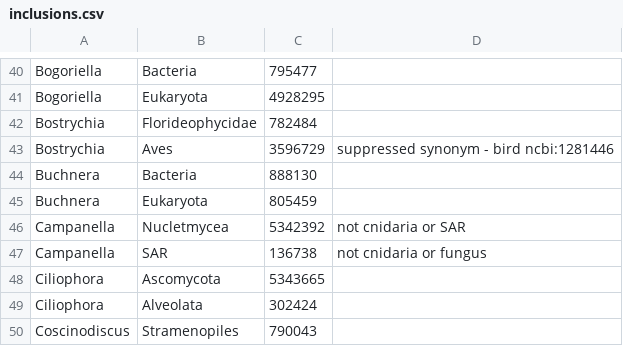
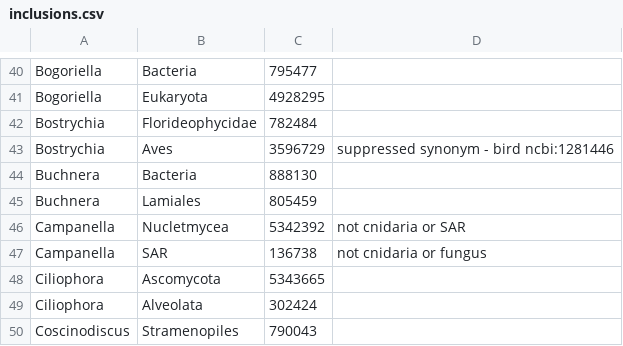
Before and after one commit to OpenTreeOfLife/reference-taxonomy, a CSV file: inclusions.csv, drawn as a sheet; only a part is shown, gaps mark what is left out.

Commit message:
replicability! apparently. * do not label "-ae" taxa with rank "genus" (this made a big difference as a   way to counterbalance effects of the new rank-separation criterion) * do not label non-"-ae" taxa "family" * put NCBI id back into the sourceids column of the SILVA dump (don't know   if this has any effect)
* keep track of route by which a candidate is found, and show it in
  ambiguity reports.  still too many ambiguous taxa
* somewhat less verbose output (still further to go)
* logging for new alignment method
* improve designator resolution logic in claim.py
* get rid of .mapped(), not used

* Explicit Chloroplastida alignment (because Buchnera)
* Campanella and Diphylleia homonyms separation
* another attempt to make Hyaloraphidiales non-barren
* GBIF has no Insectivora (thinks it's polyphyletic)

```diff
--- a/inclusions.csv
+++ b/inclusions.csv
@@ -44,3 +44,3 @@ Bostrychia,Aves,3596729,"suppressed synonym - bird ncbi:1281446"
 Buchnera,Bacteria,888130,""
-Buchnera,Eukaryota,805459,""
+Buchnera,Lamiales,805459,""
 Campanella,Nucletmycea,5342392,"not cnidaria or SAR"
```
Also changed, not shown: 16 other files.
